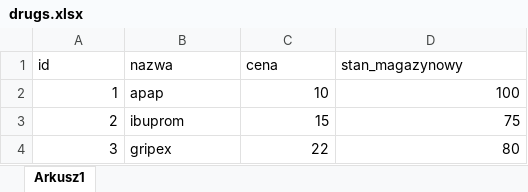
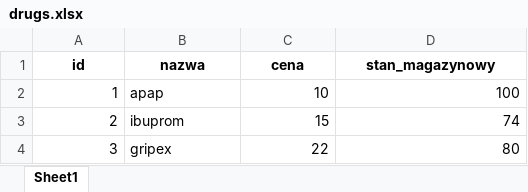
Before and after one commit to AlbertMasionis/AptekaOnline, an Excel workbook: database/drugs.xlsx, sheet Sheet1, drawn as a sheet; values as stored, in another font and other column widths than the file's, no borders; the diff names each change by its address in the sheet, - before the commit and + after, or states it on an @@ line.

```diff
--- a/database/drugs.xlsx (sheet Sheet1)
+++ b/database/drugs.xlsx (sheet Sheet1)
-sheet tab: Arkusz1
+sheet tab: Sheet1
@@ A1:D1 bold: off → on, alignment: left → center @@
-D3 (stan_magazynowy): 75
+D3 (stan_magazynowy): 74
```
Also changed, not shown: 3 other files.
